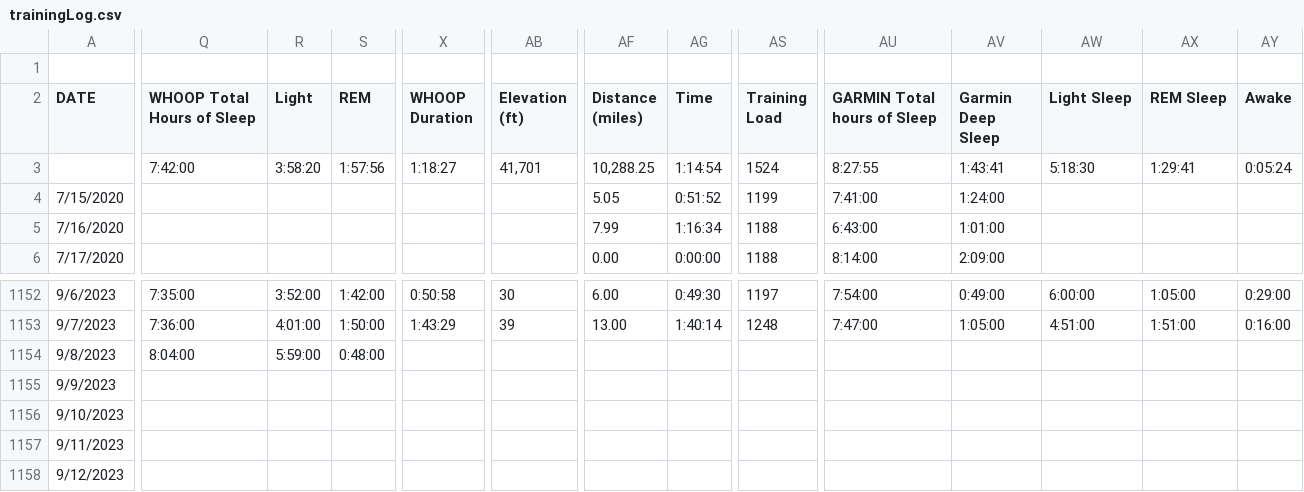
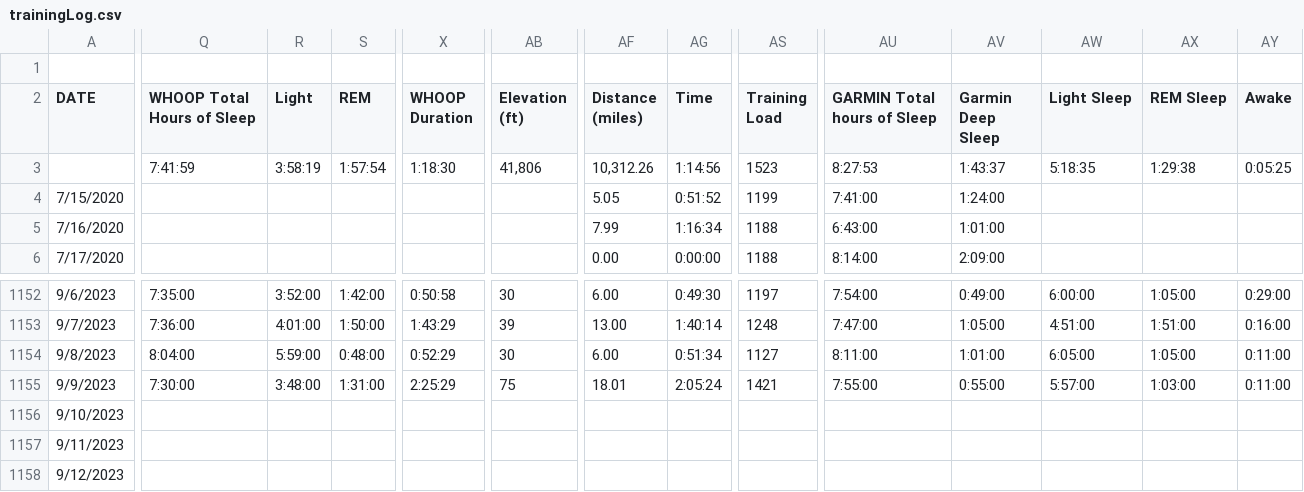
Before and after one commit to ptsouth97/traininglogWebserver, a CSV file: trainingLog.csv, drawn as a sheet; only a part is shown, gaps mark what is left out; the diff covers the shown part only; the diff names each change by its address in the sheet, - before the commit and + after, or states it on an @@ line.

```diff
--- a/trainingLog.csv
+++ b/trainingLog.csv
-Q3 (WHOOP Total Hours of Sleep): 7:42:00
+Q3 (WHOOP Total Hours of Sleep): 7:41:59
-R3 (Light): 3:58:20
+R3 (Light): 3:58:19
-S3 (REM): 1:57:56
+S3 (REM): 1:57:54
-X3 (WHOOP Duration): 1:18:27
+X3 (WHOOP Duration): 1:18:30
-AB3 (Elevation (ft)): 41,701
+AB3 (Elevation (ft)): 41,806
-AF3 (Distance (miles)): 10,288.25
+AF3 (Distance (miles)): 10,312.26
-AG3 (Time): 1:14:54
+AG3 (Time): 1:14:56
-AS3 (Training Load): 1524
+AS3 (Training Load): 1523
-AU3 (GARMIN Total hours of Sleep): 8:27:55
+AU3 (GARMIN Total hours of Sleep): 8:27:53
-AV3 (Garmin Deep Sleep): 1:43:41
+AV3 (Garmin Deep Sleep): 1:43:37
-AW3 (Light Sleep): 5:18:30
+AW3 (Light Sleep): 5:18:35
-AX3 (REM Sleep): 1:29:41
+AX3 (REM Sleep): 1:29:38
-AY3 (Awake): 0:05:24
+AY3 (Awake): 0:05:25
-X1154 (WHOOP Duration): (empty)
+X1154 (WHOOP Duration): 0:52:29
-AB1154 (Elevation (ft)): (empty)
+AB1154 (Elevation (ft)): 30
-AF1154 (Distance (miles)): (empty)
+AF1154 (Distance (miles)): 6.00
-AG1154 (Time): (empty)
+AG1154 (Time): 0:51:34
-AS1154 (Training Load): (empty)
+AS1154 (Training Load): 1127
-AU1154 (GARMIN Total hours of Sleep): (empty)
+AU1154 (GARMIN Total hours of Sleep): 8:11:00
-AV1154 (Garmin Deep Sleep): (empty)
+AV1154 (Garmin Deep Sleep): 1:01:00
-AW1154 (Light Sleep): (empty)
+AW1154 (Light Sleep): 6:05:00
-AX1154 (REM Sleep): (empty)
+AX1154 (REM Sleep): 1:05:00
-AY1154:AY1155 (Awake): (empty)
+AY1154:AY1155 (Awake): 0:11:00
-Q1155 (WHOOP Total Hours of Sleep): (empty)
+Q1155 (WHOOP Total Hours of Sleep): 7:30:00
-R1155 (Light): (empty)
+R1155 (Light): 3:48:00
-S1155 (REM): (empty)
+S1155 (REM): 1:31:00
-X1155 (WHOOP Duration): (empty)
+X1155 (WHOOP Duration): 2:25:29
-AB1155 (Elevation (ft)): (empty)
+AB1155 (Elevation (ft)): 75
-AF1155 (Distance (miles)): (empty)
+AF1155 (Distance (miles)): 18.01
-AG1155 (Time): (empty)
+AG1155 (Time): 2:05:24
-AS1155 (Training Load): (empty)
+AS1155 (Training Load): 1421
-AU1155 (GARMIN Total hours of Sleep): (empty)
+AU1155 (GARMIN Total hours of Sleep): 7:55:00
-AV1155 (Garmin Deep Sleep): (empty)
+AV1155 (Garmin Deep Sleep): 0:55:00
-AW1155 (Light Sleep): (empty)
+AW1155 (Light Sleep): 5:57:00
-AX1155 (REM Sleep): (empty)
+AX1155 (REM Sleep): 1:03:00
```
Also changed, not shown: 79 edited cells elsewhere in this file, 6 other files.
